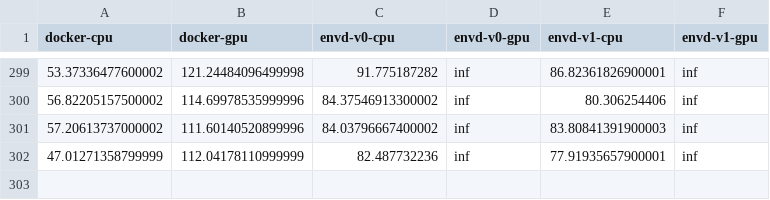
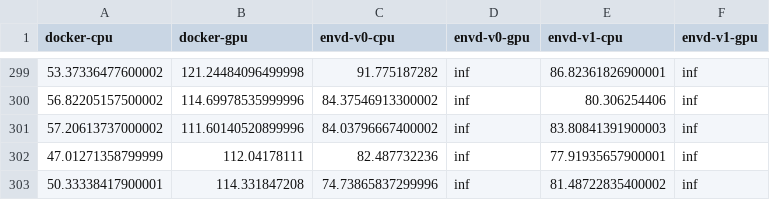
Before and after one commit to tensorchord/envd-nightly, a CSV file: data.csv, drawn as a sheet; only a part is shown, gaps mark what is left out.

Commit message:
CI: update benchmark data and image
Signed-off-by: github-actions-bot <github-actions-bot@users.noreply.github.com>

```diff
--- a/data.csv
+++ b/data.csv
@@ -301,2 +301,3 @@ docker-cpu,docker-gpu,envd-v0-cpu,envd-v0-gpu,envd-v1-cpu,envd-v1-gpu
 57.20613737000002,111.60140520899996,84.03796667400002,inf,83.80841391900003,inf
-47.01271358799999,112.04178110999999,82.487732236,inf,77.91935657900001,inf
+47.01271358799999,112.04178111,82.487732236,inf,77.91935657900001,inf
+50.33338417900001,114.331847208,74.73865837299996,inf,81.48722835400002,inf
```
Also changed, not shown: 1 other file.
